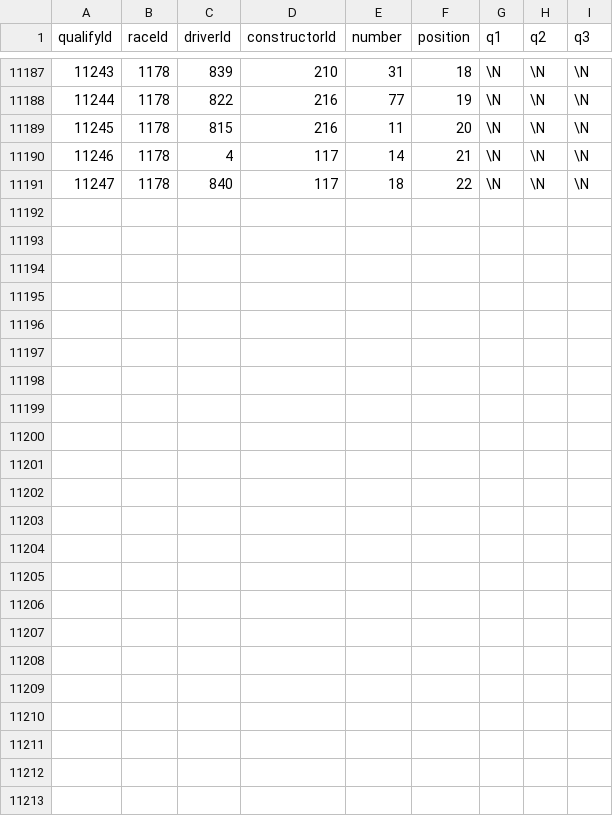
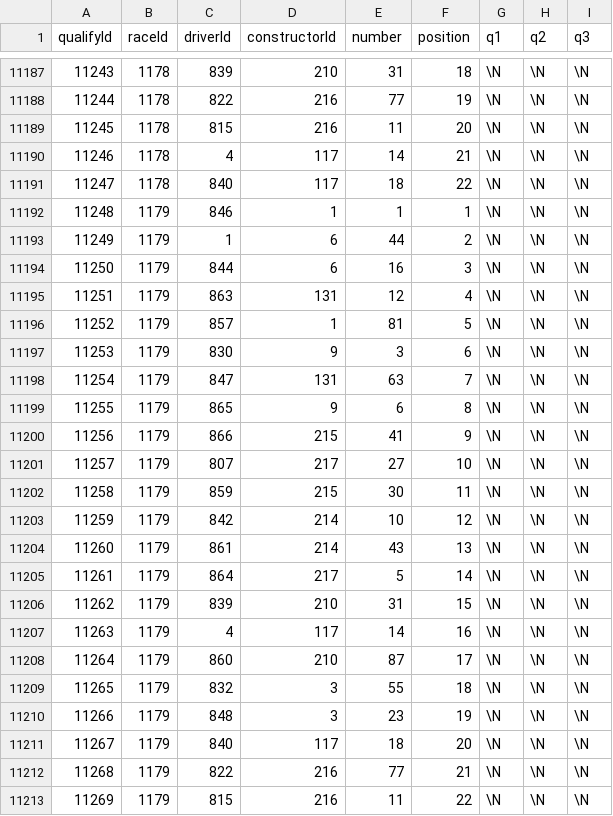
Before and after one commit to JaimeRmz/f1-predictor, a CSV file: data/qualifying.csv, drawn as a sheet; only a part is shown, gaps mark what is left out.

```diff
--- a/data/qualifying.csv
+++ b/data/qualifying.csv
@@ -11191 +11191,23 @@ qualifyId,raceId,driverId,constructorId,number,position,q1,q2,q3
 11247,1178,840,117,18,22,\N,\N,\N
+11248,1179,846,1,1,1,\N,\N,\N
+11249,1179,1,6,44,2,\N,\N,\N
+11250,1179,844,6,16,3,\N,\N,\N
+11251,1179,863,131,12,4,\N,\N,\N
+11252,1179,857,1,81,5,\N,\N,\N
+11253,1179,830,9,3,6,\N,\N,\N
+11254,1179,847,131,63,7,\N,\N,\N
+11255,1179,865,9,6,8,\N,\N,\N
+11256,1179,866,215,41,9,\N,\N,\N
+11257,1179,807,217,27,10,\N,\N,\N
+11258,1179,859,215,30,11,\N,\N,\N
+11259,1179,842,214,10,12,\N,\N,\N
+11260,1179,861,214,43,13,\N,\N,\N
+11261,1179,864,217,5,14,\N,\N,\N
+11262,1179,839,210,31,15,\N,\N,\N
+11263,1179,4,117,14,16,\N,\N,\N
+11264,1179,860,210,87,17,\N,\N,\N
+11265,1179,832,3,55,18,\N,\N,\N
+11266,1179,848,3,23,19,\N,\N,\N
+11267,1179,840,117,18,20,\N,\N,\N
+11268,1179,822,216,77,21,\N,\N,\N
+11269,1179,815,216,11,22,\N,\N,\N
```
Also changed, not shown: data/constructor_standings.csv, data/driver_standings.csv, 1 other file.
